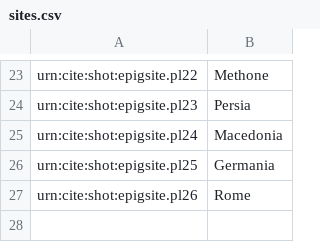
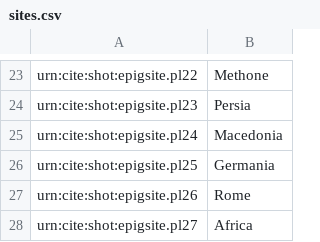
Before and after one commit to neelsmith/latinsrcs, a CSV file: collections/sites.csv, drawn as a sheet; only a part is shown, gaps mark what is left out; the diff names each change by its address in the sheet, - before the commit and + after, or states it on an @@ line.

Commit message:
Update sites.csv

```diff
--- a/collections/sites.csv
+++ b/collections/sites.csv
+row 28: urn:cite:shot:epigsite.pl27 | Africa
```
